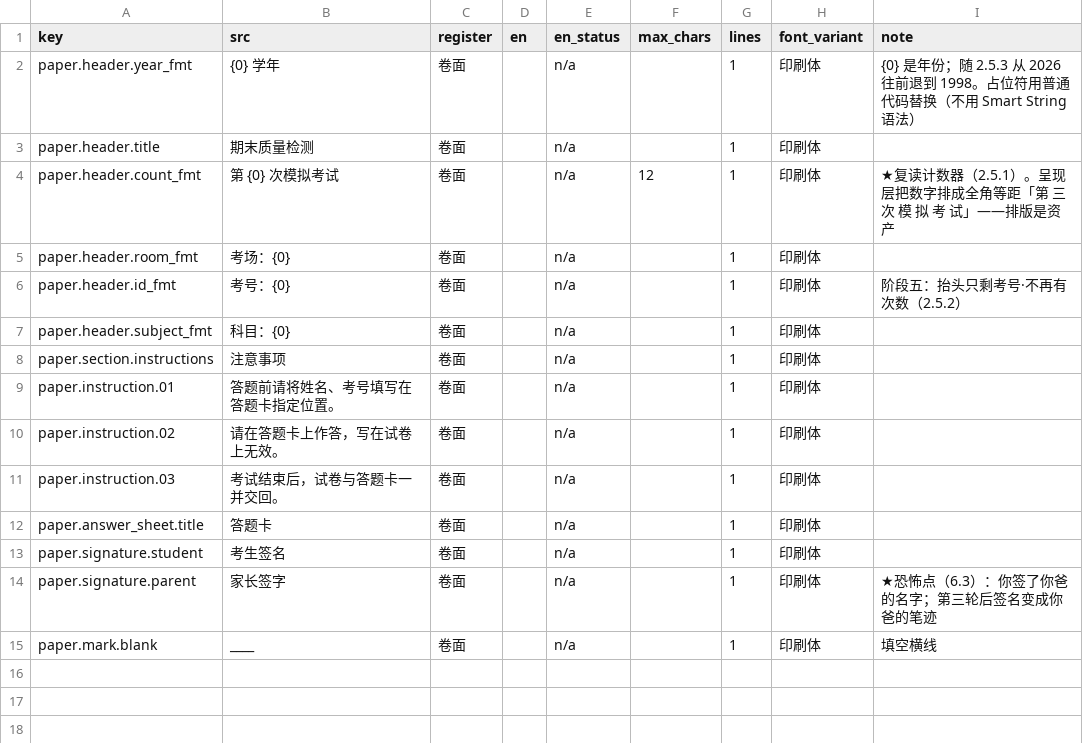
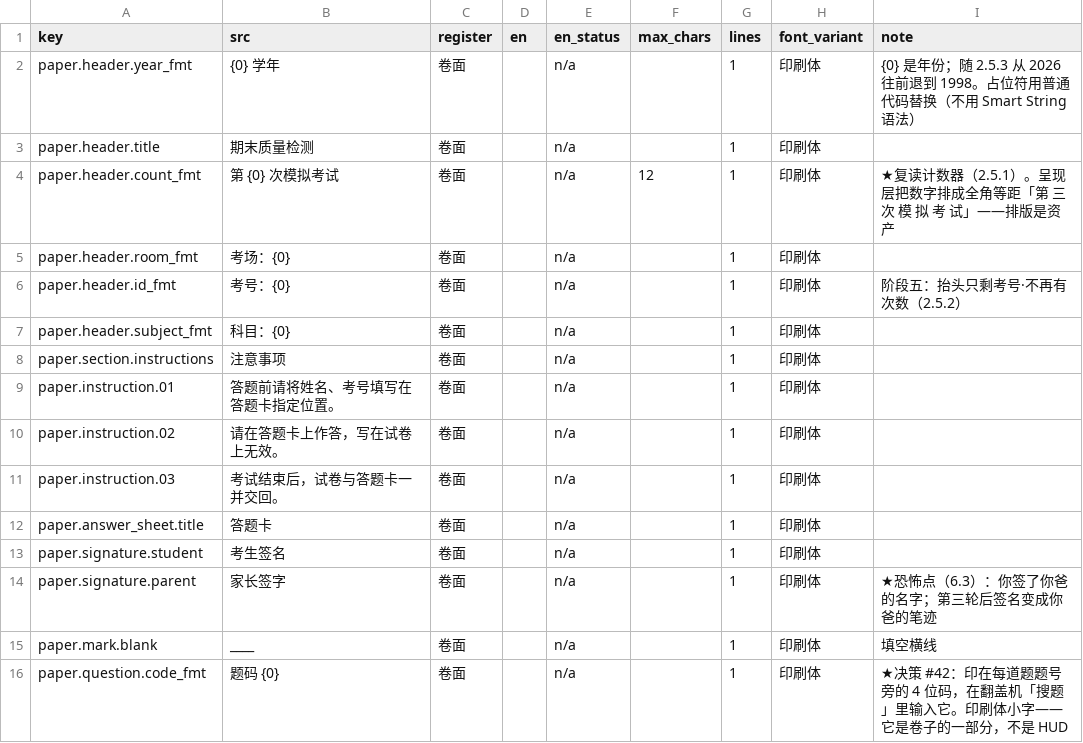
Before and after one commit to waterbird-i/A-Plus, a CSV file: Assets/Localization/paper.csv, drawn as a sheet; the diff names each change by its address in the sheet, - before the commit and + after, or states it on an @@ line.

```diff
--- a/Assets/Localization/paper.csv
+++ b/Assets/Localization/paper.csv
+row 16: paper.question.code_fmt | 题码 {0} | 卷面 |  | n/a |  | 1 | 印刷体 | ★决策 #42：印在每道题题号旁的 4 位码，在翻盖机「搜题」里输入它。印刷体小字——它是卷子的一部分，不是 HUD
```
Also changed, not shown: Assets/Localization/sms.csv, Assets/Localization/ui.csv.
